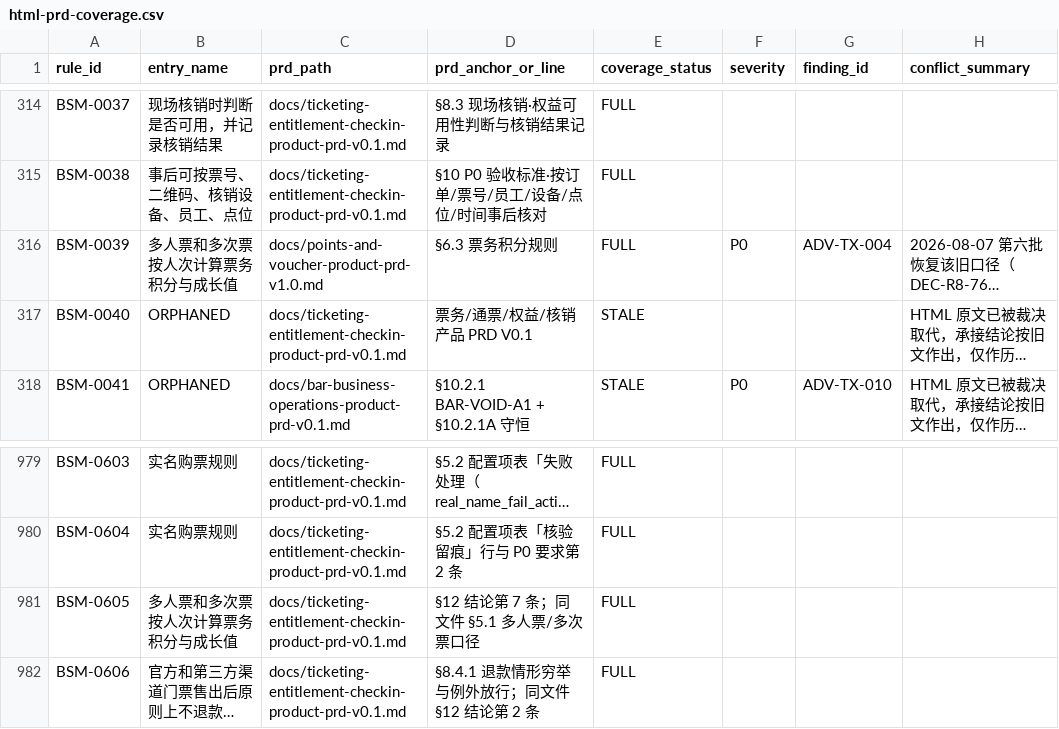
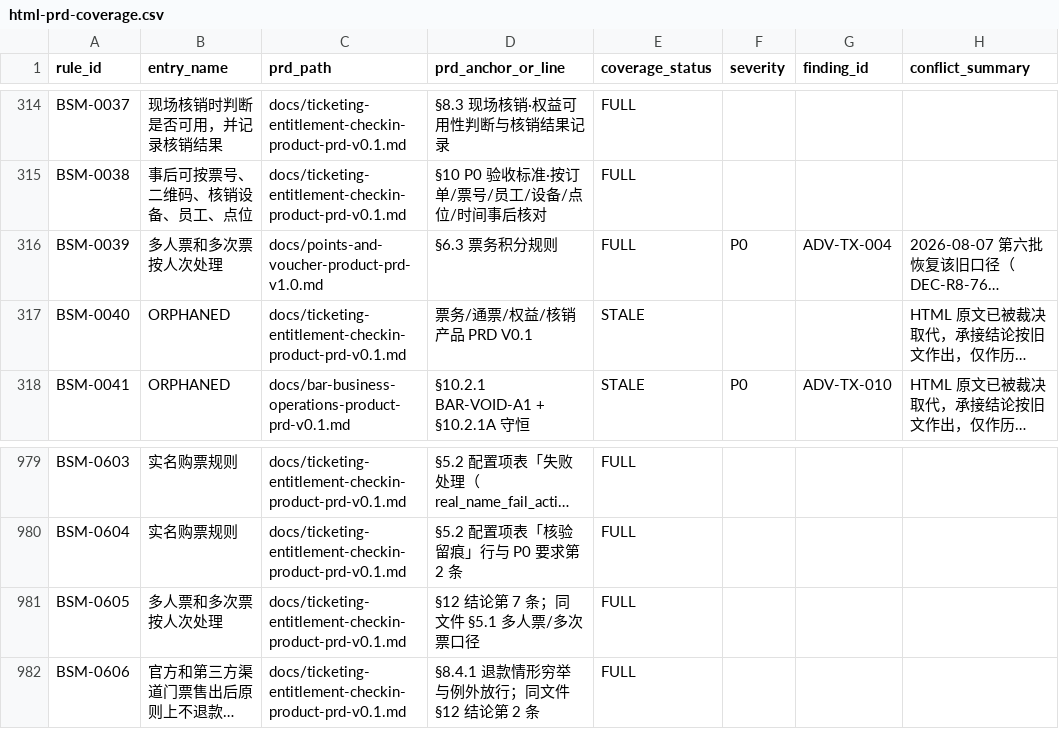
Before and after one commit to jxh1979/mall, a CSV file: docs/prd-audit/html-prd-coverage.csv, drawn as a sheet; only a part is shown, gaps mark what is left out; long unchanged cells end in …; the diff names each change by its address in the sheet, - before the commit and + after, or states it on an @@ line.

```diff
--- a/docs/prd-audit/html-prd-coverage.csv
+++ b/docs/prd-audit/html-prd-coverage.csv
-B316 (entry_name): 多人票和多次票按人次计算票务积分与成长值
+B316 (entry_name): 多人票和多次票按人次处理
-B981 (entry_name): 多人票和多次票按人次计算票务积分与成长值
+B981 (entry_name): 多人票和多次票按人次处理
```
Also changed, not shown: docs/prd-audit/authority-rule-ledger.csv, docs/prd-audit/entry-registry.csv, 1 other file.
